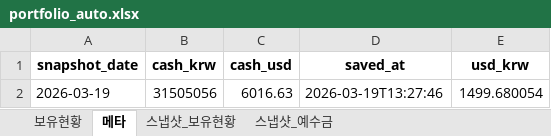
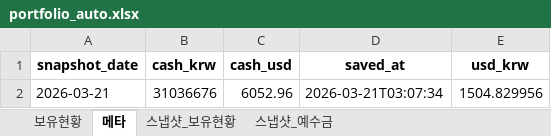
Before and after one commit to ssungjun83/invest_diary, an Excel workbook: portfolio_auto.xlsx, sheet 메타, drawn as a sheet; values as stored, in another font and other column widths than the file's, no borders; removed rows and columns are numbered as before the commit, all else as after; the diff names each change by its address in the sheet, - before the commit and + after, or states it on an @@ line.

```diff
--- a/portfolio_auto.xlsx (sheet 메타)
+++ b/portfolio_auto.xlsx (sheet 메타)
-row 2: 2026-03-19 | 31505056 | 6016.63 | 2026-03-19T13:27:46 | 1499.680054
+row 2: 2026-03-21 | 31036676 | 6052.96 | 2026-03-21T03:07:34 | 1504.829956
```
Also changed, not shown: sheet 스냅샷_보유현황, sheet 스냅샷_예수금.
